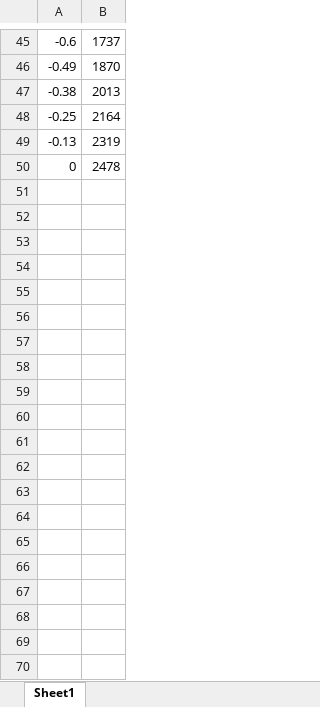
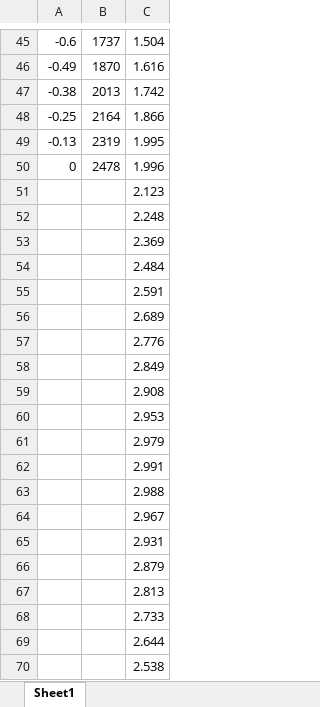
Before and after one commit to prayag2010/PES-Project-6-Program-2, an Excel workbook: PES sine plot.xlsx, sheet Sheet1, drawn as a sheet; only a part is shown, gaps mark what is left out; values as stored, in another font and other column widths than the file's, no borders; charts and pictures not drawn; the diff covers the shown part only; the diff names each change by its address in the sheet, - before the commit and + after, or states it on an @@ line.

```diff
--- a/PES sine plot.xlsx (sheet Sheet1)
+++ b/PES sine plot.xlsx (sheet Sheet1)
+column C, rows 45-50: 1.504 | 1.616 | 1.742 | 1.866 | 1.995 | 1.996
+row 51:  |  | 2.123
+row 52:  |  | 2.248
+row 53:  |  | 2.369
+row 54:  |  | 2.484
+row 55:  |  | 2.591
+row 56:  |  | 2.689
+row 57:  |  | 2.776
+row 58:  |  | 2.849
+row 59:  |  | 2.908
+row 60:  |  | 2.953
+row 61:  |  | 2.979
+row 62:  |  | 2.991
+row 63:  |  | 2.988
+row 64:  |  | 2.967
+row 65:  |  | 2.931
+row 66:  |  | 2.879
+row 67:  |  | 2.813
+row 68:  |  | 2.733
+row 69:  |  | 2.644
+row 70:  |  | 2.538
```
Also changed, not shown: 45 added rows elsewhere in this sheet, charts or pictures, 19 other files.
